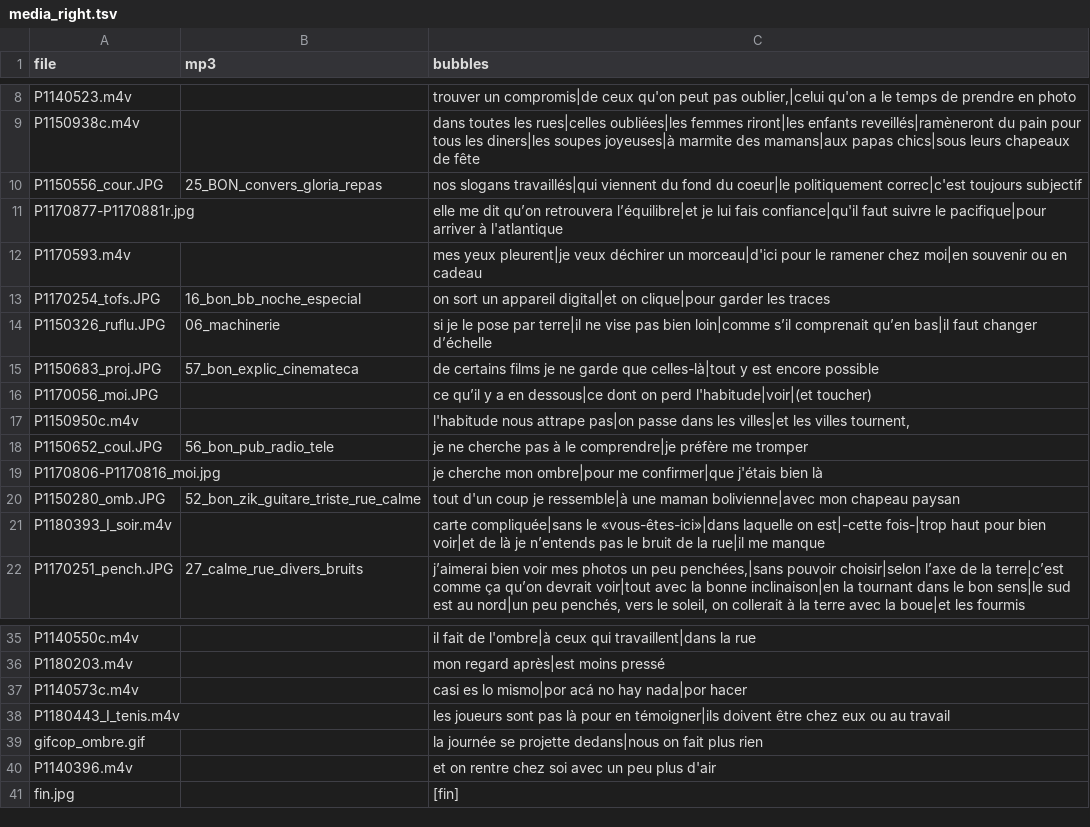
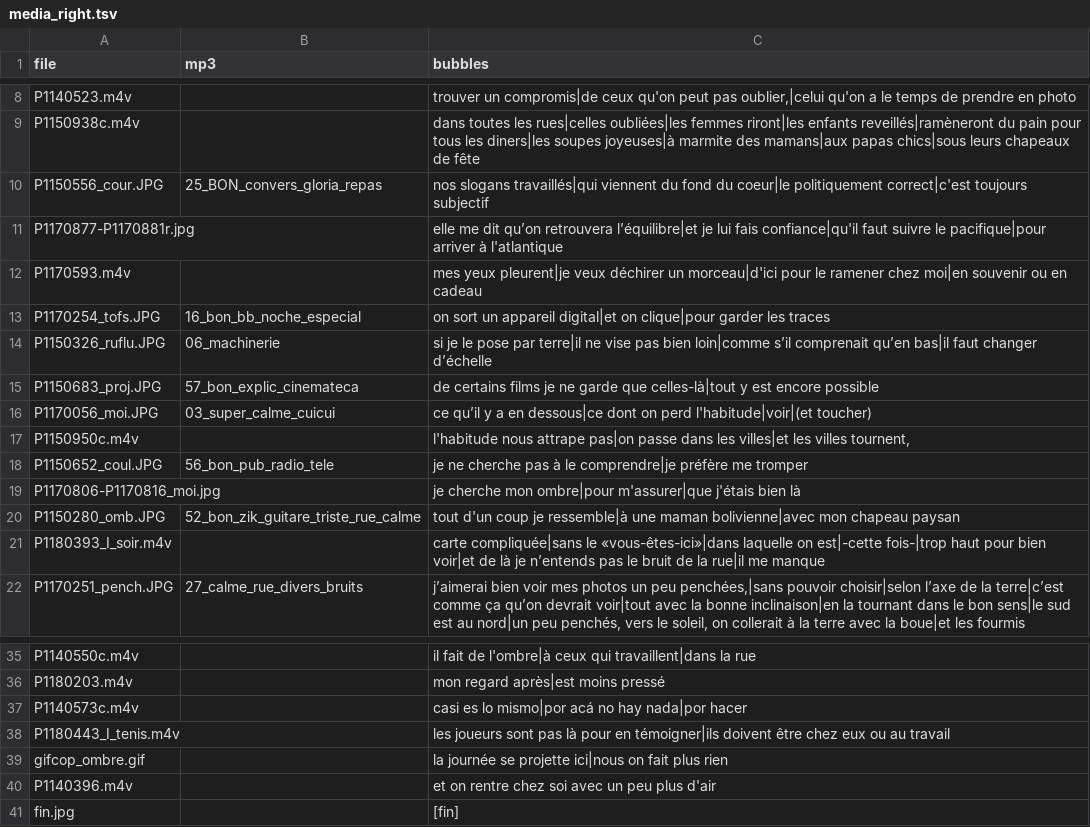
Before and after one commit to pierrejdlf/carnet, a TSV file: media_carnet/media_right.tsv, drawn as a sheet; only a part is shown, gaps mark what is left out.

```diff
--- a/media_carnet/media_right.tsv
+++ b/media_carnet/media_right.tsv
@@ -9,3 +9,3 @@ P1140523.m4v		trouver un compromis|de ceux qu'on peut pas oublier,|celui qu'on a
 P1150938c.m4v		dans toutes les rues|celles oubliées|les femmes riront|les enfants reveillés|ramèneront du pain pour tous les diners|les soupes joyeuses|à marmite des mamans|aux papas chics|sous leurs chapeaux de fête
-P1150556_cour.JPG	25_BON_convers_gloria_repas	nos slogans travaillés|qui viennent du fond du coeur|le politiquement correc|c'est toujours subjectif
+P1150556_cour.JPG	25_BON_convers_gloria_repas	nos slogans travaillés|qui viennent du fond du coeur|le politiquement correct|c'est toujours subjectif
 P1170877-P1170881r.jpg		elle me dit qu’on retrouvera l’équilibre|et je lui fais confiance|qu'il faut suivre le pacifique|pour arriver à l'atlantique
@@ -15,6 +15,6 @@ P1150326_ruflu.JPG	06_machinerie	si je le pose par terre|il ne vise pas bien loi
 P1150683_proj.JPG	57_bon_explic_cinemateca	de certains films je ne garde que celles-là|tout y est encore possible
-P1170056_moi.JPG		ce qu’il y a en dessous|ce dont on perd l'habitude|voir|(et toucher)
+P1170056_moi.JPG	03_super_calme_cuicui	ce qu’il y a en dessous|ce dont on perd l'habitude|voir|(et toucher)
 P1150950c.m4v		l'habitude nous attrape pas|on passe dans les villes|et les villes tournent,
 P1150652_coul.JPG	56_bon_pub_radio_tele	je ne cherche pas à le comprendre|je préfère me tromper
-P1170806-P1170816_moi.jpg		je cherche mon ombre|pour me confirmer|que j'étais bien là
+P1170806-P1170816_moi.jpg		je cherche mon ombre|pour m'assurer|que j'étais bien là
 P1150280_omb.JPG	52_bon_zik_guitare_triste_rue_calme	tout d'un coup je ressemble|à une maman bolivienne|avec mon chapeau paysan
@@ -38,3 +38,3 @@ P1140573c.m4v		casi es lo mismo|por acá no hay nada|por hacer
 P1180443_I_tenis.m4v		les joueurs sont pas là pour en témoigner|ils doivent être chez eux ou au travail
-gifcop_ombre.gif		la journée se projette dedans|nous on fait plus rien
+gifcop_ombre.gif		la journée se projette ici|nous on fait plus rien
 P1140396.m4v		et on rentre chez soi avec un peu plus d'air
```
Also changed, not shown: media_carnet/media_left.tsv, 5 other files.
